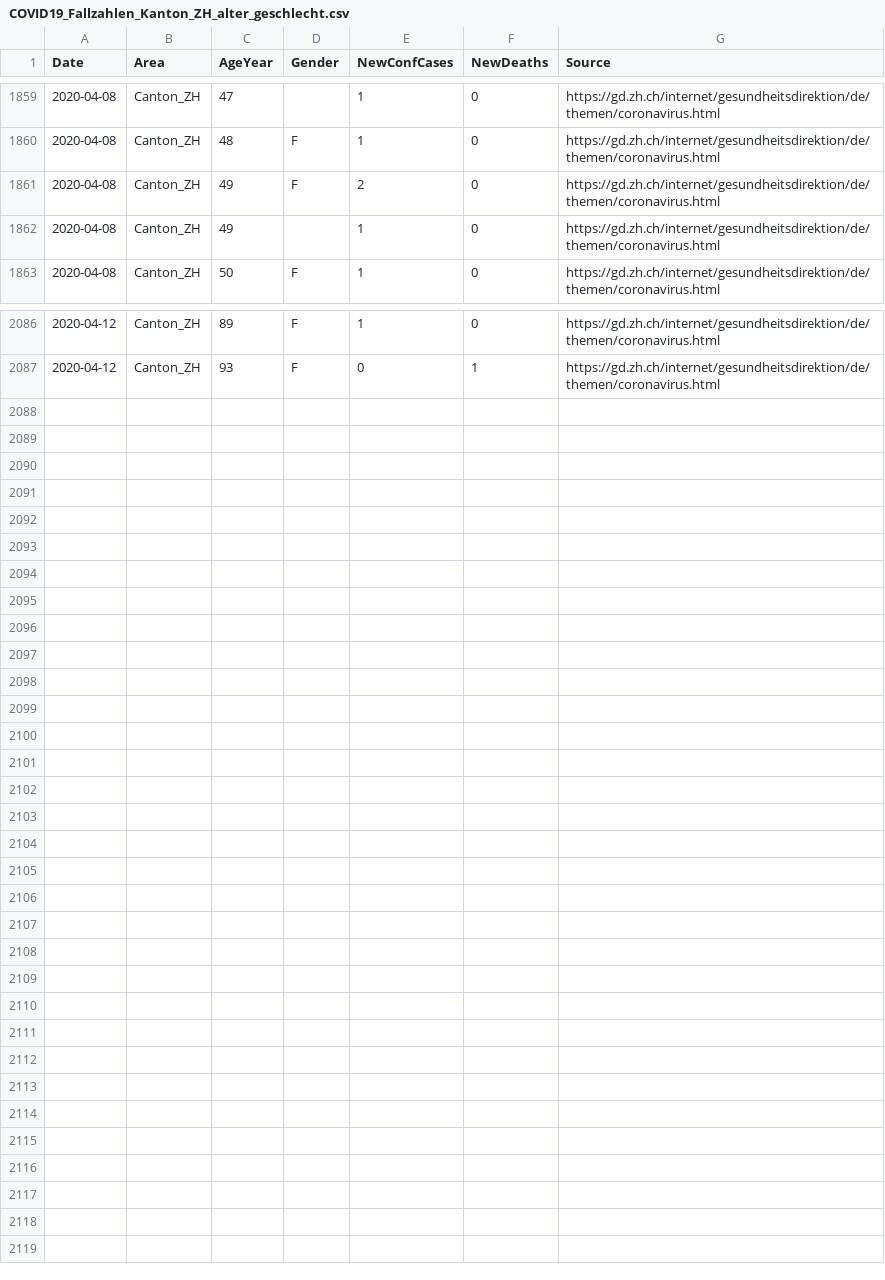
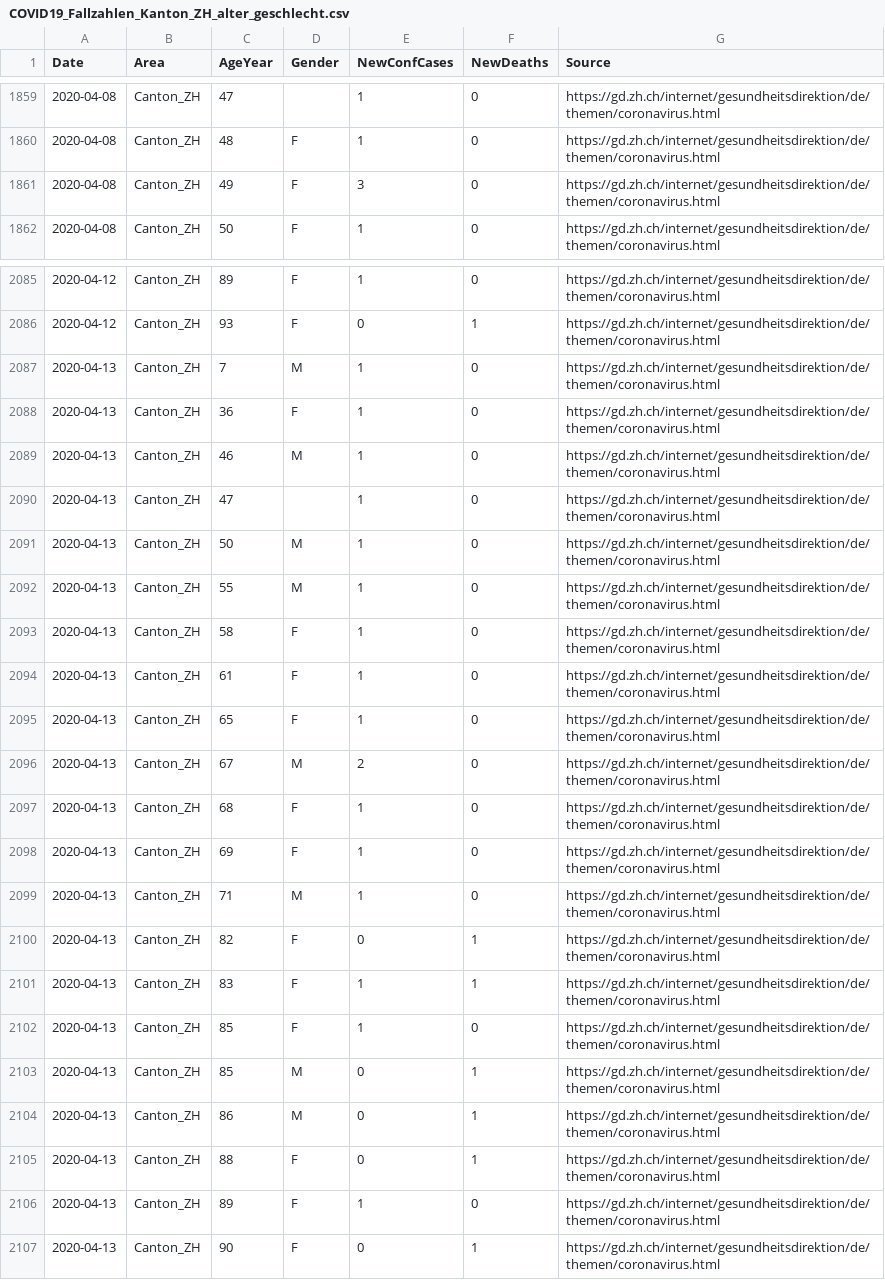
Before and after one commit to openZH/covid_19, a CSV file: fallzahlen_kanton_alter_geschlecht_csv/COVID19_Fallzahlen_Kanton_ZH_alter_geschlecht.csv, drawn as a sheet; only a part is shown, gaps mark what is left out.

Commit message:
Add data Kanton Zürich 2020-04-13

```diff
--- a/fallzahlen_kanton_alter_geschlecht_csv/COVID19_Fallzahlen_Kanton_ZH_alter_geschlecht.csv
+++ b/fallzahlen_kanton_alter_geschlecht_csv/COVID19_Fallzahlen_Kanton_ZH_alter_geschlecht.csv
@@ -1860,4 +1860,3 @@ Date,Area,AgeYear,Gender,NewConfCases,NewDeaths,Source
 2020-04-08,Canton_ZH,48,F,1,0,https://gd.zh.ch/internet/gesundheitsdirektion/de/themen/coronavirus.html
-2020-04-08,Canton_ZH,49,F,2,0,https://gd.zh.ch/internet/gesundheitsdirektion/de/themen/coronavirus.html
-2020-04-08,Canton_ZH,49,,1,0,https://gd.zh.ch/internet/gesundheitsdirektion/de/themen/coronavirus.html
+2020-04-08,Canton_ZH,49,F,3,0,https://gd.zh.ch/internet/gesundheitsdirektion/de/themen/coronavirus.html
 2020-04-08,Canton_ZH,50,F,1,0,https://gd.zh.ch/internet/gesundheitsdirektion/de/themen/coronavirus.html
@@ -2087 +2086,22 @@ Date,Area,AgeYear,Gender,NewConfCases,NewDeaths,Source
 2020-04-12,Canton_ZH,93,F,0,1,https://gd.zh.ch/internet/gesundheitsdirektion/de/themen/coronavirus.html
+2020-04-13,Canton_ZH,7,M,1,0,https://gd.zh.ch/internet/gesundheitsdirektion/de/themen/coronavirus.html
+2020-04-13,Canton_ZH,36,F,1,0,https://gd.zh.ch/internet/gesundheitsdirektion/de/themen/coronavirus.html
+2020-04-13,Canton_ZH,46,M,1,0,https://gd.zh.ch/internet/gesundheitsdirektion/de/themen/coronavirus.html
+2020-04-13,Canton_ZH,47,,1,0,https://gd.zh.ch/internet/gesundheitsdirektion/de/themen/coronavirus.html
+2020-04-13,Canton_ZH,50,M,1,0,https://gd.zh.ch/internet/gesundheitsdirektion/de/themen/coronavirus.html
+2020-04-13,Canton_ZH,55,M,1,0,https://gd.zh.ch/internet/gesundheitsdirektion/de/themen/coronavirus.html
+2020-04-13,Canton_ZH,58,F,1,0,https://gd.zh.ch/internet/gesundheitsdirektion/de/themen/coronavirus.html
+2020-04-13,Canton_ZH,61,F,1,0,https://gd.zh.ch/internet/gesundheitsdirektion/de/themen/coronavirus.html
+2020-04-13,Canton_ZH,65,F,1,0,https://gd.zh.ch/internet/gesundheitsdirektion/de/themen/coronavirus.html
+2020-04-13,Canton_ZH,67,M,2,0,https://gd.zh.ch/internet/gesundheitsdirektion/de/themen/coronavirus.html
+2020-04-13,Canton_ZH,68,F,1,0,https://gd.zh.ch/internet/gesundheitsdirektion/de/themen/coronavirus.html
+2020-04-13,Canton_ZH,69,F,1,0,https://gd.zh.ch/internet/gesundheitsdirektion/de/themen/coronavirus.html
+2020-04-13,Canton_ZH,71,M,1,0,https://gd.zh.ch/internet/gesundheitsdirektion/de/themen/coronavirus.html
+2020-04-13,Canton_ZH,82,F,0,1,https://gd.zh.ch/internet/gesundheitsdirektion/de/themen/coronavirus.html
+2020-04-13,Canton_ZH,83,F,1,1,https://gd.zh.ch/internet/gesundheitsdirektion/de/themen/coronavirus.html
+2020-04-13,Canton_ZH,85,F,1,0,https://gd.zh.ch/internet/gesundheitsdirektion/de/themen/coronavirus.html
+2020-04-13,Canton_ZH,85,M,0,1,https://gd.zh.ch/internet/gesundheitsdirektion/de/themen/coronavirus.html
+2020-04-13,Canton_ZH,86,M,0,1,https://gd.zh.ch/internet/gesundheitsdirektion/de/themen/coronavirus.html
+2020-04-13,Canton_ZH,88,F,0,1,https://gd.zh.ch/internet/gesundheitsdirektion/de/themen/coronavirus.html
+2020-04-13,Canton_ZH,89,F,1,0,https://gd.zh.ch/internet/gesundheitsdirektion/de/themen/coronavirus.html
+2020-04-13,Canton_ZH,90,F,0,1,https://gd.zh.ch/internet/gesundheitsdirektion/de/themen/coronavirus.html
```
Also changed, not shown: fallzahlen_kanton_total_csv_v2/COVID19_Fallzahlen_Kanton_ZH_total.csv.
